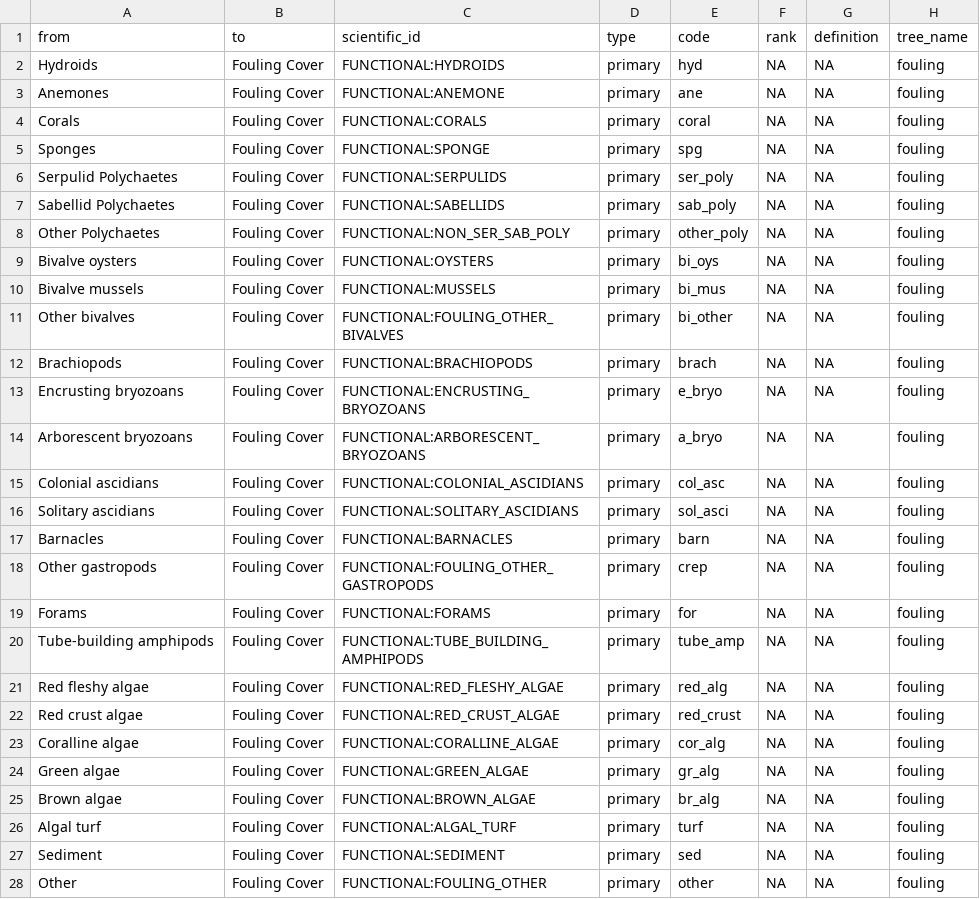
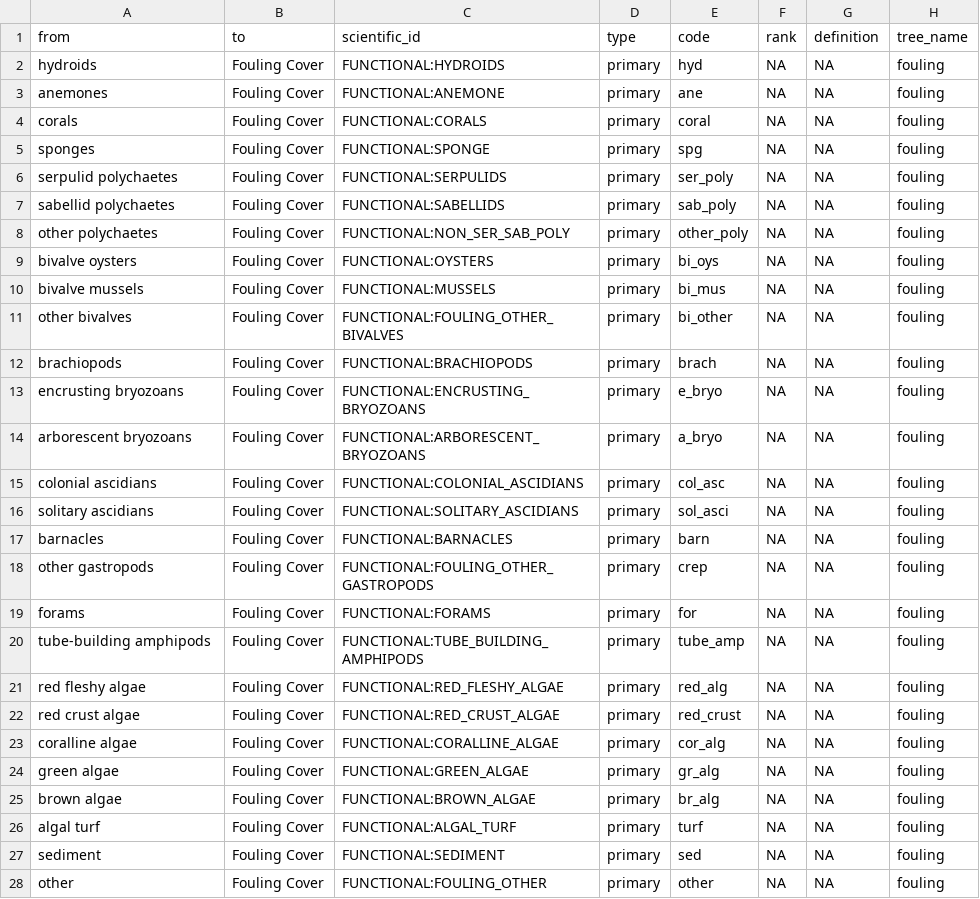
Before and after one commit to Smithsonian/marinegeo-metadata, a CSV file: taxonomy-and-functional-groups/functional-group-lookup/fouling_cover.csv, drawn as a sheet; only a part is shown; the diff covers the shown part only.

Commit message:
update fouling labelset to lowercase

```diff
--- a/taxonomy-and-functional-groups/functional-group-lookup/fouling_cover.csv
+++ b/taxonomy-and-functional-groups/functional-group-lookup/fouling_cover.csv
@@ -1,28 +1,28 @@
 from,to,scientific_id,type,code,rank,definition,tree_name
-Hydroids,Fouling Cover,FUNCTIONAL:HYDROIDS,primary,hyd,NA,NA,fouling
-Anemones,Fouling Cover,FUNCTIONAL:ANEMONE,primary,ane,NA,NA,fouling
-Corals,Fouling Cover,FUNCTIONAL:CORALS,primary,coral,NA,NA,fouling
-Sponges,Fouling Cover,FUNCTIONAL:SPONGE,primary,spg,NA,NA,fouling
-Serpulid Polychaetes,Fouling Cover,FUNCTIONAL:SERPULIDS,primary,ser_poly,NA,NA,fouling
-Sabellid Polychaetes,Fouling Cover,FUNCTIONAL:SABELLIDS,primary,sab_poly,NA,NA,fouling
-Other Polychaetes,Fouling Cover,FUNCTIONAL:NON_SER_SAB_POLY,primary,other_poly,NA,NA,fouling
-Bivalve oysters,Fouling Cover,FUNCTIONAL:OYSTERS,primary,bi_oys,NA,NA,fouling
-Bivalve mussels,Fouling Cover,FUNCTIONAL:MUSSELS,primary,bi_mus,NA,NA,fouling
-Other bivalves,Fouling Cover,FUNCTIONAL:FOULING_OTHER_BIVALVES,primary,bi_other,NA,NA,fouling
-Brachiopods,Fouling Cover,FUNCTIONAL:BRACHIOPODS,primary,brach,NA,NA,fouling
-Encrusting bryozoans,Fouling Cover,FUNCTIONAL:ENCRUSTING_BRYOZOANS,primary,e_bryo,NA,NA,fouling
-Arborescent bryozoans,Fouling Cover,FUNCTIONAL:ARBORESCENT_BRYOZOANS,primary,a_bryo,NA,NA,fouling
-Colonial ascidians,Fouling Cover,FUNCTIONAL:COLONIAL_ASCIDIANS,primary,col_asc,NA,NA,fouling
-Solitary ascidians,Fouling Cover,FUNCTIONAL:SOLITARY_ASCIDIANS,primary,sol_asci,NA,NA,fouling
-Barnacles,Fouling Cover,FUNCTIONAL:BARNACLES,primary,barn,NA,NA,fouling
-Other gastropods,Fouling Cover,FUNCTIONAL:FOULING_OTHER_GASTROPODS,primary,crep,NA,NA,fouling
-Forams,Fouling Cover,FUNCTIONAL:FORAMS,primary,for,NA,NA,fouling
-Tube-building amphipods,Fouling Cover,FUNCTIONAL:TUBE_BUILDING_AMPHIPODS,primary,tube_amp,NA,NA,fouling
-Red fleshy algae,Fouling Cover,FUNCTIONAL:RED_FLESHY_ALGAE,primary,red_alg,NA,NA,fouling
-Red crust algae,Fouling Cover,FUNCTIONAL:RED_CRUST_ALGAE,primary,red_crust,NA,NA,fouling
-Coralline algae,Fouling Cover,FUNCTIONAL:CORALLINE_ALGAE,primary,cor_alg,NA,NA,fouling
-Green algae,Fouling Cover,FUNCTIONAL:GREEN_ALGAE,primary,gr_alg,NA,NA,fouling
-Brown algae,Fouling Cover,FUNCTIONAL:BROWN_ALGAE,primary,br_alg,NA,NA,fouling
-Algal turf,Fouling Cover,FUNCTIONAL:ALGAL_TURF,primary,turf,NA,NA,fouling
-Sediment,Fouling Cover,FUNCTIONAL:SEDIMENT,primary,sed,NA,NA,fouling
-Other,Fouling Cover,FUNCTIONAL:FOULING_OTHER,primary,other,NA,NA,fouling
+hydroids,Fouling Cover,FUNCTIONAL:HYDROIDS,primary,hyd,NA,NA,fouling
+anemones,Fouling Cover,FUNCTIONAL:ANEMONE,primary,ane,NA,NA,fouling
+corals,Fouling Cover,FUNCTIONAL:CORALS,primary,coral,NA,NA,fouling
+sponges,Fouling Cover,FUNCTIONAL:SPONGE,primary,spg,NA,NA,fouling
+serpulid polychaetes,Fouling Cover,FUNCTIONAL:SERPULIDS,primary,ser_poly,NA,NA,fouling
+sabellid polychaetes,Fouling Cover,FUNCTIONAL:SABELLIDS,primary,sab_poly,NA,NA,fouling
+other polychaetes,Fouling Cover,FUNCTIONAL:NON_SER_SAB_POLY,primary,other_poly,NA,NA,fouling
+bivalve oysters,Fouling Cover,FUNCTIONAL:OYSTERS,primary,bi_oys,NA,NA,fouling
+bivalve mussels,Fouling Cover,FUNCTIONAL:MUSSELS,primary,bi_mus,NA,NA,fouling
+other bivalves,Fouling Cover,FUNCTIONAL:FOULING_OTHER_BIVALVES,primary,bi_other,NA,NA,fouling
+brachiopods,Fouling Cover,FUNCTIONAL:BRACHIOPODS,primary,brach,NA,NA,fouling
+encrusting bryozoans,Fouling Cover,FUNCTIONAL:ENCRUSTING_BRYOZOANS,primary,e_bryo,NA,NA,fouling
+arborescent bryozoans,Fouling Cover,FUNCTIONAL:ARBORESCENT_BRYOZOANS,primary,a_bryo,NA,NA,fouling
+colonial ascidians,Fouling Cover,FUNCTIONAL:COLONIAL_ASCIDIANS,primary,col_asc,NA,NA,fouling
+solitary ascidians,Fouling Cover,FUNCTIONAL:SOLITARY_ASCIDIANS,primary,sol_asci,NA,NA,fouling
+barnacles,Fouling Cover,FUNCTIONAL:BARNACLES,primary,barn,NA,NA,fouling
+other gastropods,Fouling Cover,FUNCTIONAL:FOULING_OTHER_GASTROPODS,primary,crep,NA,NA,fouling
+forams,Fouling Cover,FUNCTIONAL:FORAMS,primary,for,NA,NA,fouling
+tube-building amphipods,Fouling Cover,FUNCTIONAL:TUBE_BUILDING_AMPHIPODS,primary,tube_amp,NA,NA,fouling
+red fleshy algae,Fouling Cover,FUNCTIONAL:RED_FLESHY_ALGAE,primary,red_alg,NA,NA,fouling
+red crust algae,Fouling Cover,FUNCTIONAL:RED_CRUST_ALGAE,primary,red_crust,NA,NA,fouling
+coralline algae,Fouling Cover,FUNCTIONAL:CORALLINE_ALGAE,primary,cor_alg,NA,NA,fouling
+green algae,Fouling Cover,FUNCTIONAL:GREEN_ALGAE,primary,gr_alg,NA,NA,fouling
+brown algae,Fouling Cover,FUNCTIONAL:BROWN_ALGAE,primary,br_alg,NA,NA,fouling
+algal turf,Fouling Cover,FUNCTIONAL:ALGAL_TURF,primary,turf,NA,NA,fouling
+sediment,Fouling Cover,FUNCTIONAL:SEDIMENT,primary,sed,NA,NA,fouling
+other,Fouling Cover,FUNCTIONAL:FOULING_OTHER,primary,other,NA,NA,fouling
```
Also changed, not shown: 99 edited cells elsewhere in this file, 1 other file.
